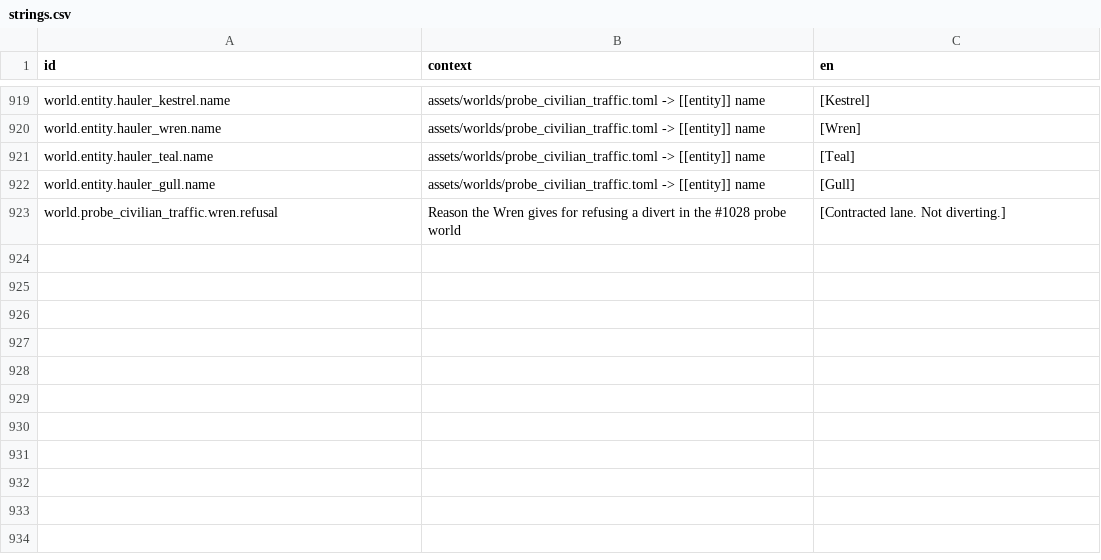
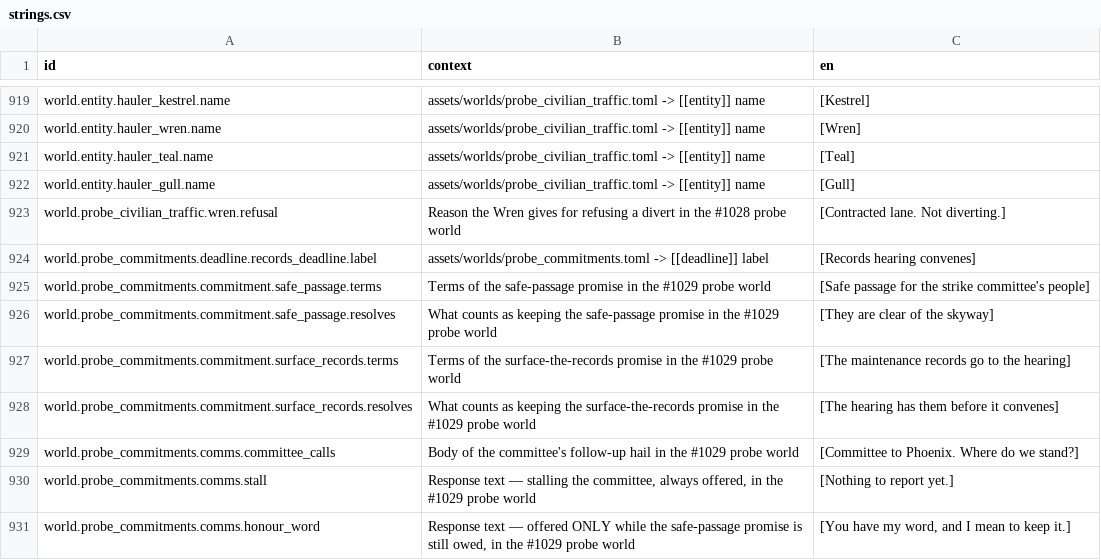
Before and after one commit to jkeywo/project-phoenix-v2, a CSV file: assets/strings/strings.csv, drawn as a sheet; only a part is shown, gaps mark what is left out.

```diff
--- a/assets/strings/strings.csv
+++ b/assets/strings/strings.csv
@@ -923 +923,9 @@ world.entity.hauler_gull.name,assets/worlds/probe_civilian_traffic.toml -> [[ent
 world.probe_civilian_traffic.wren.refusal,"Reason the Wren gives for refusing a divert in the #1028 probe world","[Contracted lane. Not diverting.]"
+world.probe_commitments.deadline.records_deadline.label,assets/worlds/probe_commitments.toml -> [[deadline]] label,[Records hearing convenes]
+world.probe_commitments.commitment.safe_passage.terms,"Terms of the safe-passage promise in the #1029 probe world","[Safe passage for the strike committee's people]"
+world.probe_commitments.commitment.safe_passage.resolves,"What counts as keeping the safe-passage promise in the #1029 probe world","[They are clear of the skyway]"
+world.probe_commitments.commitment.surface_records.terms,"Terms of the surface-the-records promise in the #1029 probe world","[The maintenance records go to the hearing]"
+world.probe_commitments.commitment.surface_records.resolves,"What counts as keeping the surface-the-records promise in the #1029 probe world","[The hearing has them before it convenes]"
+world.probe_commitments.comms.committee_calls,"Body of the committee's follow-up hail in the #1029 probe world","[Committee to Phoenix. Where do we stand?]"
+world.probe_commitments.comms.stall,"Response text — stalling the committee, always offered, in the #1029 probe world","[Nothing to report yet.]"
+world.probe_commitments.comms.honour_word,"Response text — offered ONLY while the safe-passage promise is still owed, in the #1029 probe world","[You have my word, and I mean to keep it.]"
```
Also changed, not shown: 3 other files.
